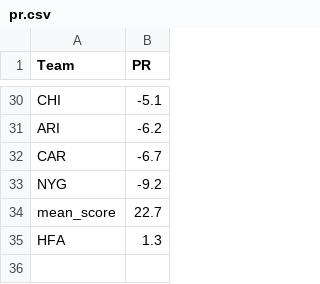
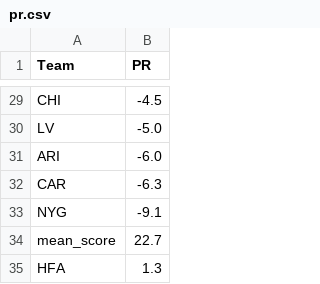
Before and after one commit to ChristopherDavisUCI/NFL2023-Simulation, a CSV file: data/pr.csv, drawn as a sheet; only a part is shown, gaps mark what is left out; addresses are those after the commit; the diff covers the shown part only; the diff names each change by its address in the sheet, - before the commit and + after, or states it on an @@ line.

```diff
--- a/data/pr.csv
+++ b/data/pr.csv
-B29 (PR): -5.1
+B29 (PR): -4.5
+row 30: LV | -5.0
-B31 (PR): -6.2
+B31 (PR): -6.0
-B32 (PR): -6.7
+B32 (PR): -6.3
-B33 (PR): -9.2
+B33 (PR): -9.1
```
Also changed, not shown: 7 added rows, 8 removed rows and 19 edited cells elsewhere in this file, schedules/schedule23.csv.
